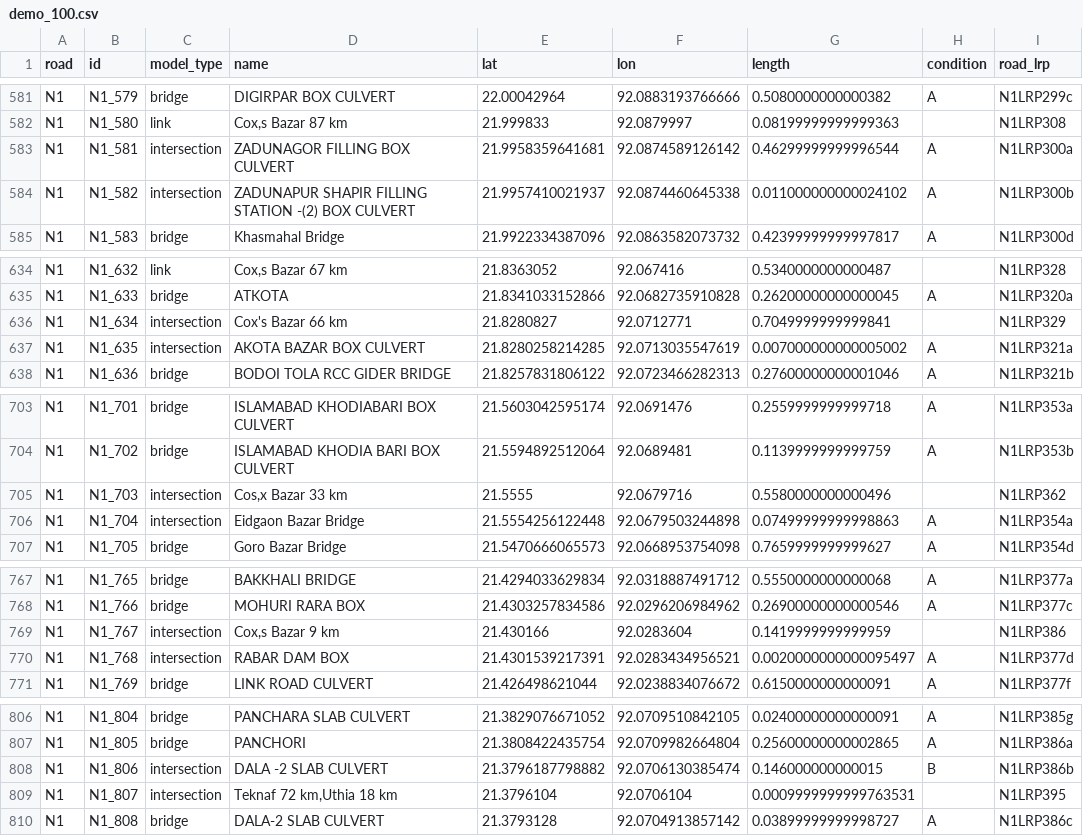
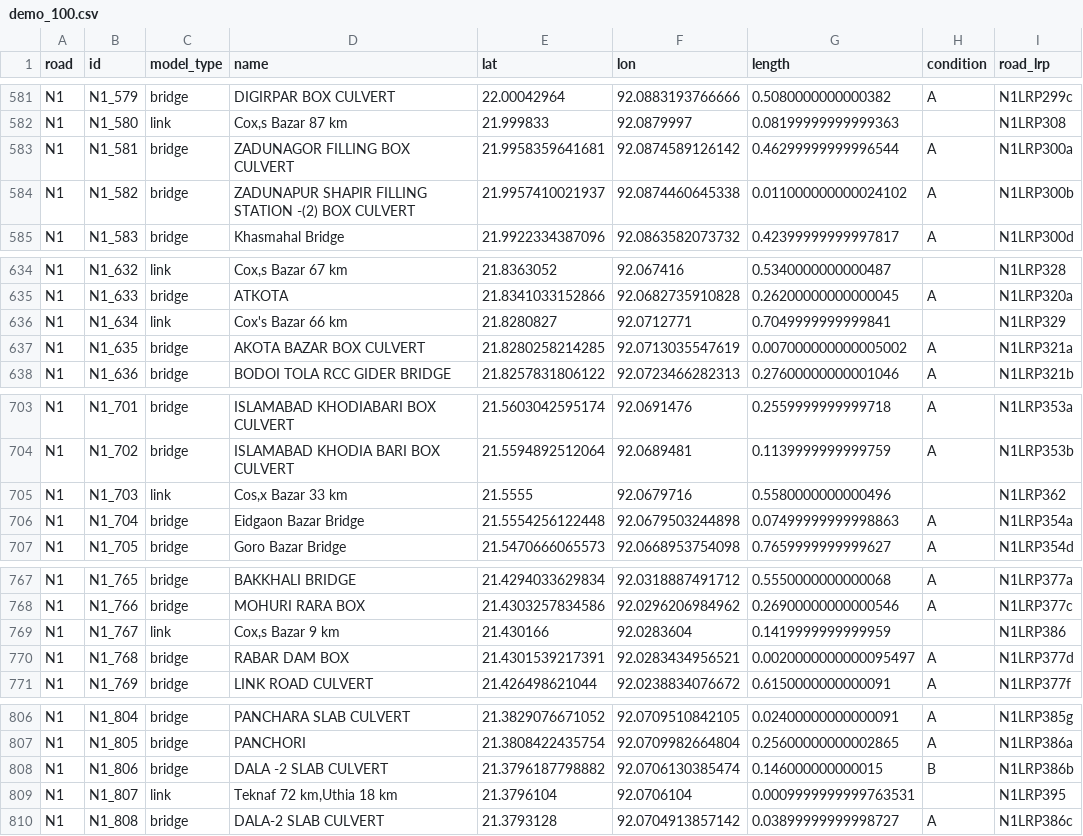
Before and after one commit to daniela1998/Advanced-Simulation-Assignments, a CSV file: Assignment 3/EPA133a-G16-A3_demo_generator/data/processed/demo_100.csv, drawn as a sheet; only a part is shown, gaps mark what is left out; the diff covers the shown part only.

```diff
--- a/Assignment 3/EPA133a-G16-A3_demo_generator/data/processed/demo_100.csv
+++ b/Assignment 3/EPA133a-G16-A3_demo_generator/data/processed/demo_100.csv
@@ -582,4 +582,4 @@ N1,N1_579,bridge,DIGIRPAR BOX CULVERT,22.00042964,92.0883193766666,0.50800000000
 N1,N1_580,link,"Cox,s Bazar 87 km",21.999833,92.0879997,0.08199999999999363,,N1LRP308
-N1,N1_581,intersection,ZADUNAGOR FILLING BOX CULVERT,21.9958359641681,92.0874589126142,0.46299999999996544,A,N1LRP300a
-N1,N1_582,intersection,ZADUNAPUR SHAPIR FILLING STATION -(2) BOX CULVERT,21.9957410021937,92.0874460645338,0.011000000000024102,A,N1LRP300b
+N1,N1_581,bridge,ZADUNAGOR FILLING BOX CULVERT,21.9958359641681,92.0874589126142,0.46299999999996544,A,N1LRP300a
+N1,N1_582,bridge,ZADUNAPUR SHAPIR FILLING STATION -(2) BOX CULVERT,21.9957410021937,92.0874460645338,0.011000000000024102,A,N1LRP300b
 N1,N1_583,bridge,Khasmahal Bridge,21.9922334387096,92.0863582073732,0.42399999999997817,A,N1LRP300d
@@ -635,4 +635,4 @@ N1,N1_632,link,"Cox,s Bazar 67 km",21.8363052,92.067416,0.5340000000000487,,N1LR
 N1,N1_633,bridge,ATKOTA,21.8341033152866,92.0682735910828,0.26200000000000045,A,N1LRP320a
-N1,N1_634,intersection,Cox's Bazar 66 km,21.8280827,92.0712771,0.7049999999999841,,N1LRP329
-N1,N1_635,intersection,AKOTA BAZAR BOX CULVERT,21.8280258214285,92.0713035547619,0.007000000000005002,A,N1LRP321a
+N1,N1_634,link,Cox's Bazar 66 km,21.8280827,92.0712771,0.7049999999999841,,N1LRP329
+N1,N1_635,bridge,AKOTA BAZAR BOX CULVERT,21.8280258214285,92.0713035547619,0.007000000000005002,A,N1LRP321a
 N1,N1_636,bridge,BODOI TOLA RCC GIDER BRIDGE,21.8257831806122,92.0723466282313,0.27600000000001046,A,N1LRP321b
@@ -704,4 +704,4 @@ N1,N1_701,bridge,ISLAMABAD KHODIABARI BOX CULVERT,21.5603042595174,92.0691476,0.
 N1,N1_702,bridge,ISLAMABAD KHODIA BARI BOX CULVERT,21.5594892512064,92.0689481,0.1139999999999759,A,N1LRP353b
-N1,N1_703,intersection,"Cos,x Bazar 33 km",21.5555,92.0679716,0.5580000000000496,,N1LRP362
-N1,N1_704,intersection,Eidgaon Bazar Bridge,21.5554256122448,92.0679503244898,0.07499999999998863,A,N1LRP354a
+N1,N1_703,link,"Cos,x Bazar 33 km",21.5555,92.0679716,0.5580000000000496,,N1LRP362
+N1,N1_704,bridge,Eidgaon Bazar Bridge,21.5554256122448,92.0679503244898,0.07499999999998863,A,N1LRP354a
 N1,N1_705,bridge,Goro Bazar Bridge,21.5470666065573,92.0668953754098,0.7659999999999627,A,N1LRP354d
@@ -768,4 +768,4 @@ N1,N1_765,bridge,BAKKHALI BRIDGE,21.4294033629834,92.0318887491712,0.55500000000
 N1,N1_766,bridge,MOHURI RARA BOX,21.4303257834586,92.0296206984962,0.26900000000000546,A,N1LRP377c
-N1,N1_767,intersection,"Cox,s Bazar 9 km",21.430166,92.0283604,0.1419999999999959,,N1LRP386
-N1,N1_768,intersection,RABAR DAM BOX,21.4301539217391,92.0283434956521,0.0020000000000095497,A,N1LRP377d
+N1,N1_767,link,"Cox,s Bazar 9 km",21.430166,92.0283604,0.1419999999999959,,N1LRP386
+N1,N1_768,bridge,RABAR DAM BOX,21.4301539217391,92.0283434956521,0.0020000000000095497,A,N1LRP377d
 N1,N1_769,bridge,LINK ROAD CULVERT,21.426498621044,92.0238834076672,0.6150000000000091,A,N1LRP377f
@@ -807,4 +807,4 @@ N1,N1_804,bridge,PANCHARA SLAB CULVERT,21.3829076671052,92.0709510842105,0.02400
 N1,N1_805,bridge,PANCHORI,21.3808422435754,92.0709982664804,0.25600000000002865,A,N1LRP386a
-N1,N1_806,intersection,DALA -2 SLAB CULVERT,21.3796187798882,92.0706130385474,0.146000000000015,B,N1LRP386b
-N1,N1_807,intersection,"Teknaf 72 km,Uthia 18 km",21.3796104,92.0706104,0.0009999999999763531,,N1LRP395
+N1,N1_806,bridge,DALA -2 SLAB CULVERT,21.3796187798882,92.0706130385474,0.146000000000015,B,N1LRP386b
+N1,N1_807,link,"Teknaf 72 km,Uthia 18 km",21.3796104,92.0706104,0.0009999999999763531,,N1LRP395
 N1,N1_808,bridge,DALA-2 SLAB CULVERT,21.3793128,92.0704913857142,0.03899999999998727,A,N1LRP386c
```
Also changed, not shown: 60 edited cells elsewhere in this file.
